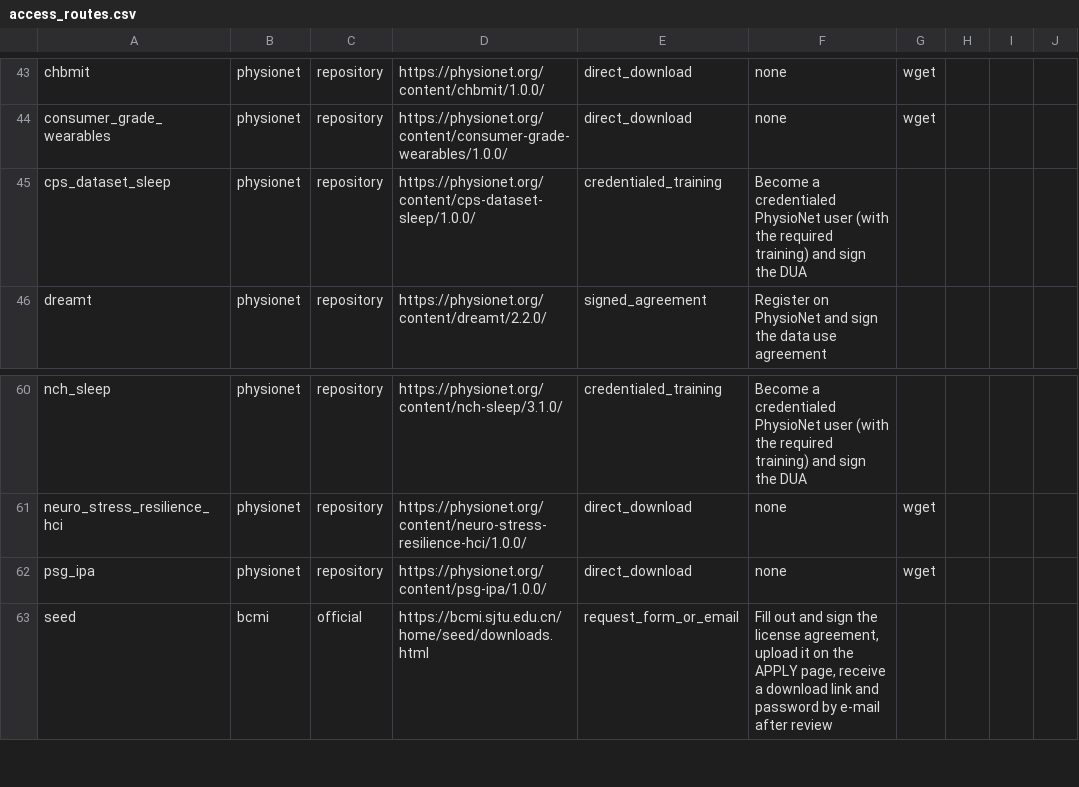
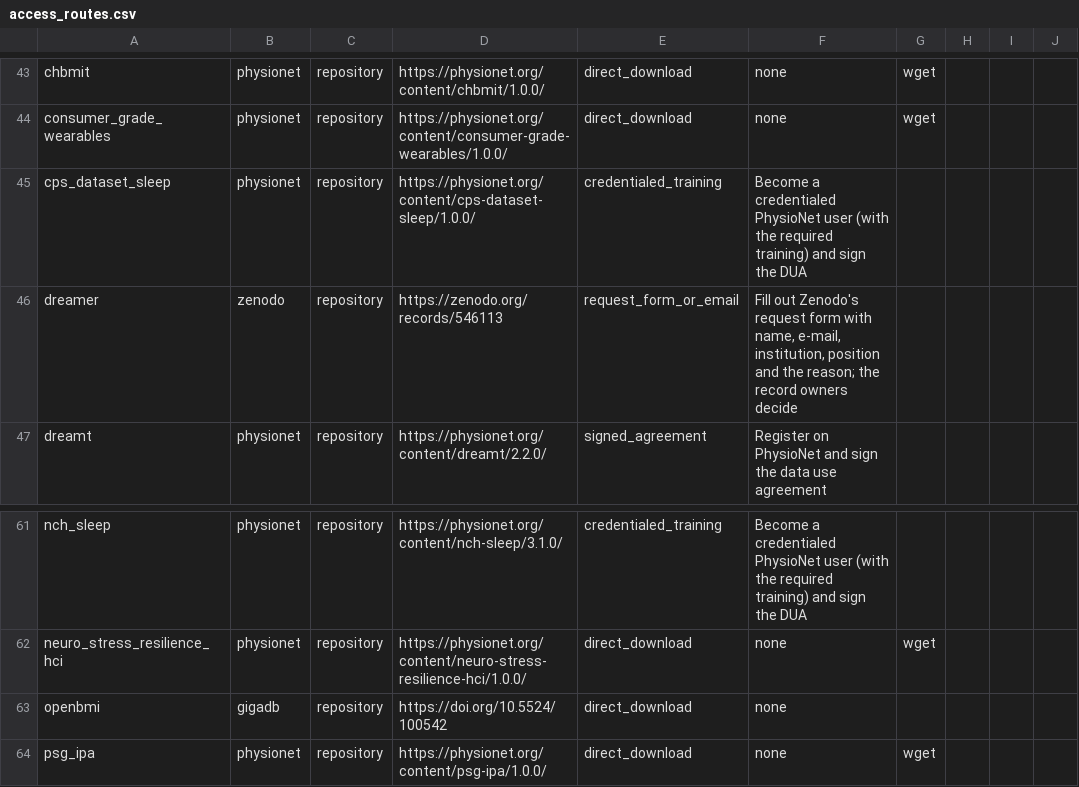
Before and after one commit to itoten/eeg_dataset_db, a CSV file: data/access_routes.csv, drawn as a sheet; only a part is shown, gaps mark what is left out; the shorter side is filled out with more unchanged rows.

```diff
--- a/data/access_routes.csv
+++ b/data/access_routes.csv
@@ -45,2 +45,3 @@ consumer_grade_wearables,physionet,repository,https://physionet.org/content/cons
 cps_dataset_sleep,physionet,repository,https://physionet.org/content/cps-dataset-sleep/1.0.0/,credentialed_training,Become a credentialed PhysioNet user (with the required training) and sign the DUA,,,,
+dreamer,zenodo,repository,https://zenodo.org/records/546113,request_form_or_email,"Fill out Zenodo's request form with name, e-mail, institution, position and the reason; the record owners decide",,,,
 dreamt,physionet,repository,https://physionet.org/content/dreamt/2.2.0/,signed_agreement,Register on PhysioNet and sign the data use agreement,,,,
@@ -61,2 +62,3 @@ nch_sleep,physionet,repository,https://physionet.org/content/nch-sleep/3.1.0/,cr
 neuro_stress_resilience_hci,physionet,repository,https://physionet.org/content/neuro-stress-resilience-hci/1.0.0/,direct_download,none,wget,,,
+openbmi,gigadb,repository,https://doi.org/10.5524/100542,direct_download,none,,,,
 psg_ipa,physionet,repository,https://physionet.org/content/psg-ipa/1.0.0/,direct_download,none,wget,,,
```
Also changed, not shown: data/annotations.csv, data/datasets.csv, 8 other files.
